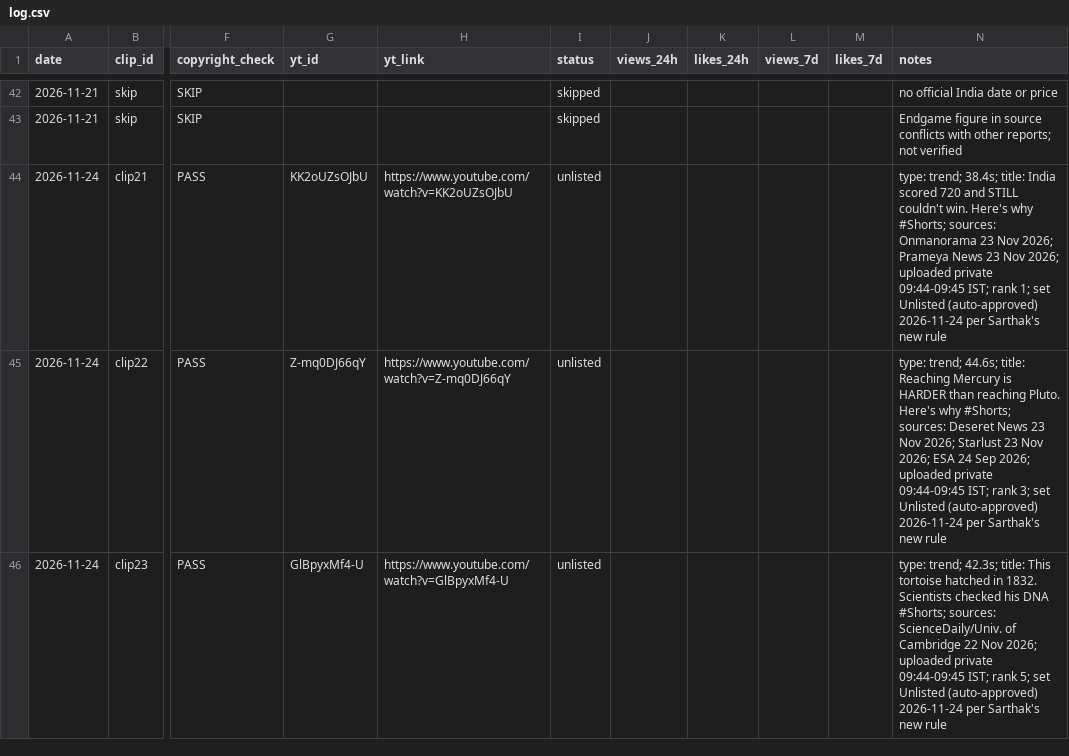
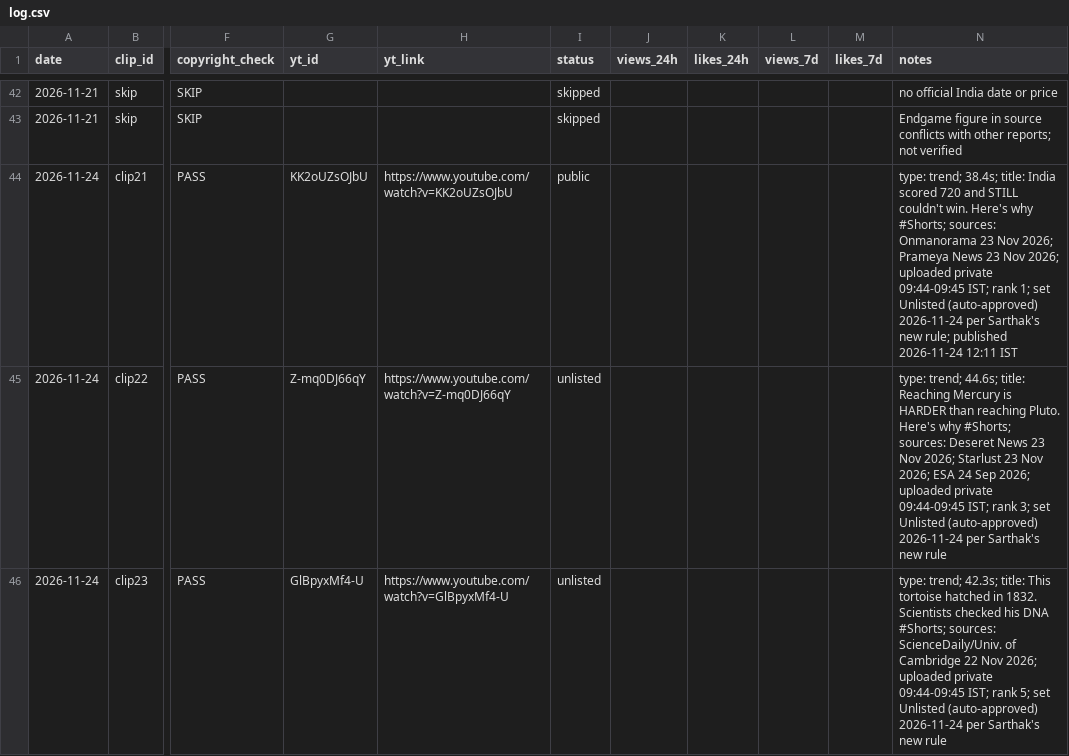
Before and after one commit to sartahkk06/viralclips-staging, a CSV file: log.csv, drawn as a sheet; only a part is shown, gaps mark what is left out; the diff names each change by its address in the sheet, - before the commit and + after, or states it on an @@ line.

```diff
--- a/log.csv
+++ b/log.csv
-I44 (status): unlisted
+I44 (status): public
-N44 (notes): …Sarthak's new rule
+N44 (notes): …Sarthak's new rule; published 2026-11-24 12:11 IST
```
